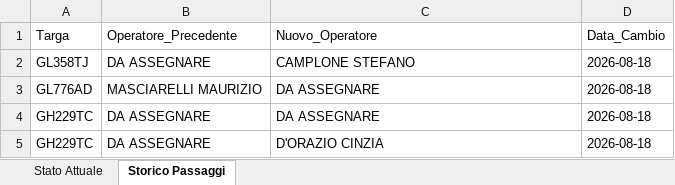
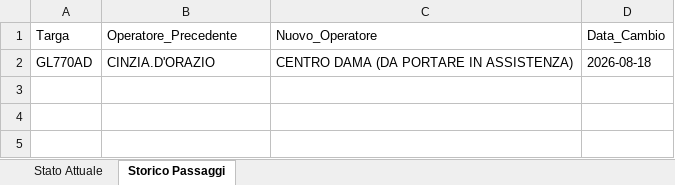
Before and after one commit to messinesetsrm-cell/db_auto, an Excel workbook: flotta.xlsx, sheet Storico Passaggi, drawn as a sheet; values as stored, in another font and other column widths than the file's, no borders; removed rows and columns are numbered as before the commit, all else as after; the diff names each change by its address in the sheet, - before the commit and + after, or states it on an @@ line.

Commit message:
Add files via upload

```diff
--- a/flotta.xlsx (sheet Storico Passaggi)
+++ b/flotta.xlsx (sheet Storico Passaggi)
-row 2: GL358TJ | DA ASSEGNARE | CAMPLONE STEFANO | 2026-08-18
-row 3: GL776AD | MASCIARELLI MAURIZIO | DA ASSEGNARE | 2026-08-18
-row 4: GH229TC | DA ASSEGNARE | DA ASSEGNARE | 2026-08-18
-row 5: GH229TC | DA ASSEGNARE | D'ORAZIO CINZIA | 2026-08-18
+row 2: GL770AD | CINZIA.D'ORAZIO | CENTRO DAMA (DA PORTARE IN ASSISTENZA) | 2026-08-18
```
Also changed, not shown: sheet Stato Attuale.
